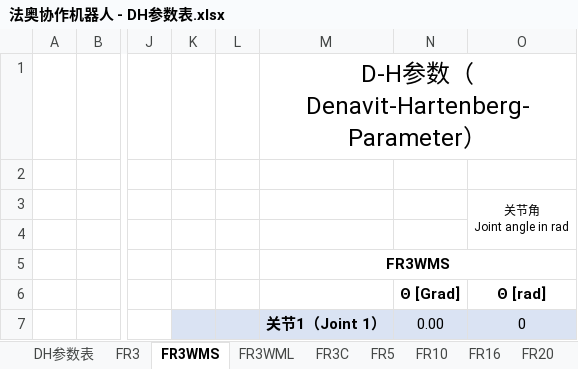
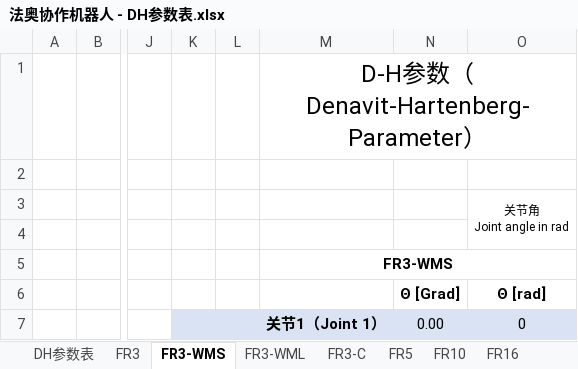
Before and after one commit to FAIR-INNOVATION/fr_documentation_tc, an Excel workbook: source/_static/_doc/法奥协作机器人 - DH参数表.xlsx, sheet FR3-WMS, drawn as a sheet; only a part is shown, gaps mark what is left out; values as stored, in another font and other column widths than the file's, no borders; charts and pictures not drawn; the diff names each change by its address in the sheet, - before the commit and + after, or states it on an @@ line.

```diff
--- a/source/_static/_doc/法奥协作机器人 - DH参数表.xlsx (sheet FR3-WMS)
+++ b/source/_static/_doc/法奥协作机器人 - DH参数表.xlsx (sheet FR3-WMS)
-sheet tab: FR3WMS
+sheet tab: FR3-WMS
-sheet tab: FR3WML
+sheet tab: FR3-WML
-sheet tab: FR3C
+sheet tab: FR3-C
-M5: FR3WMS
+M5: FR3-WMS
```
Also changed, not shown: sheet DH参数表, sheet FR3-WML, sheet FR3-C, charts or pictures, 17 other files.
